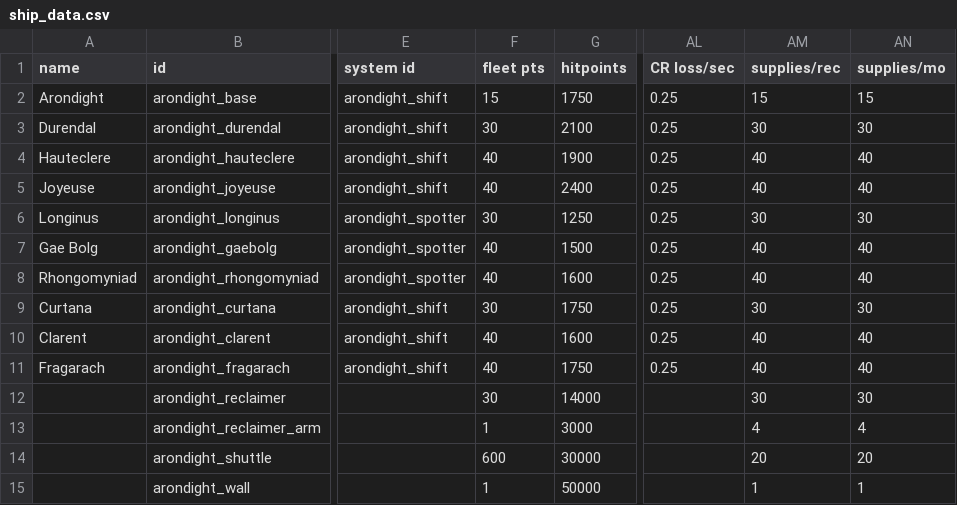
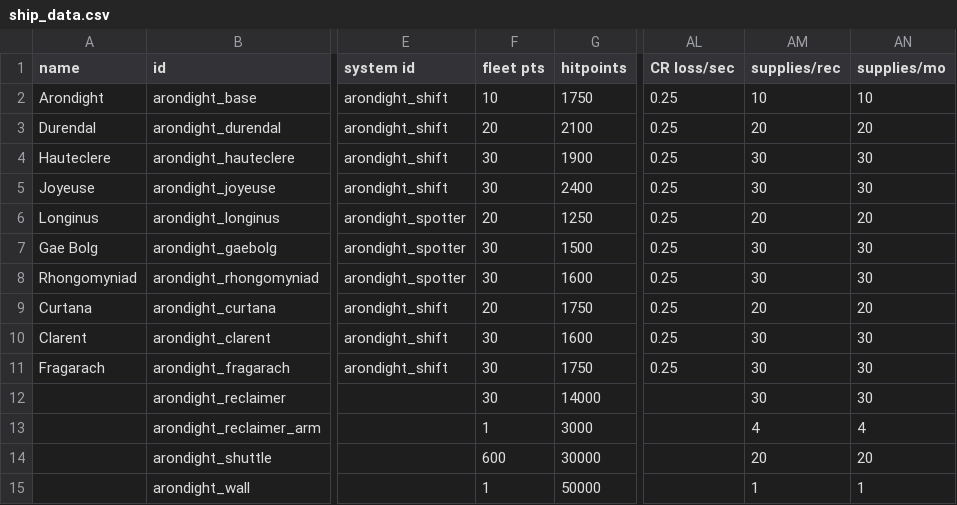
Before and after one commit to mamick2006/project-arondight, a CSV file: data/hulls/ship_data.csv, drawn as a sheet; only a part is shown, gaps mark what is left out; the diff names each change by its address in the sheet, - before the commit and + after, or states it on an @@ line.

```diff
--- a/data/hulls/ship_data.csv
+++ b/data/hulls/ship_data.csv
-F2 (fleet pts): 15
+F2 (fleet pts): 10
-AM2 (supplies/rec): 15
+AM2 (supplies/rec): 10
-AN2 (supplies/mo): 15
+AN2 (supplies/mo): 10
-F3 (fleet pts): 30
+F3 (fleet pts): 20
-AM3 (supplies/rec): 30
+AM3 (supplies/rec): 20
-AN3 (supplies/mo): 30
+AN3 (supplies/mo): 20
-F4:F5 (fleet pts): 40
+F4:F5 (fleet pts): 30
-AM4:AM5 (supplies/rec): 40
+AM4:AM5 (supplies/rec): 30
-AN4:AN5 (supplies/mo): 40
+AN4:AN5 (supplies/mo): 30
-F6 (fleet pts): 30
+F6 (fleet pts): 20
-AM6 (supplies/rec): 30
+AM6 (supplies/rec): 20
-AN6 (supplies/mo): 30
+AN6 (supplies/mo): 20
-F7:F8 (fleet pts): 40
+F7:F8 (fleet pts): 30
-AM7:AM8 (supplies/rec): 40
+AM7:AM8 (supplies/rec): 30
-AN7:AN8 (supplies/mo): 40
+AN7:AN8 (supplies/mo): 30
-F9 (fleet pts): 30
+F9 (fleet pts): 20
-AM9 (supplies/rec): 30
+AM9 (supplies/rec): 20
-AN9 (supplies/mo): 30
+AN9 (supplies/mo): 20
-F10:F11 (fleet pts): 40
+F10:F11 (fleet pts): 30
-AM10:AM11 (supplies/rec): 40
+AM10:AM11 (supplies/rec): 30
-AN10:AN11 (supplies/mo): 40
+AN10:AN11 (supplies/mo): 30
```
Also changed, not shown: data/campaign/rules.csv, data/config/LunaSettings.csv, 22 other files.
